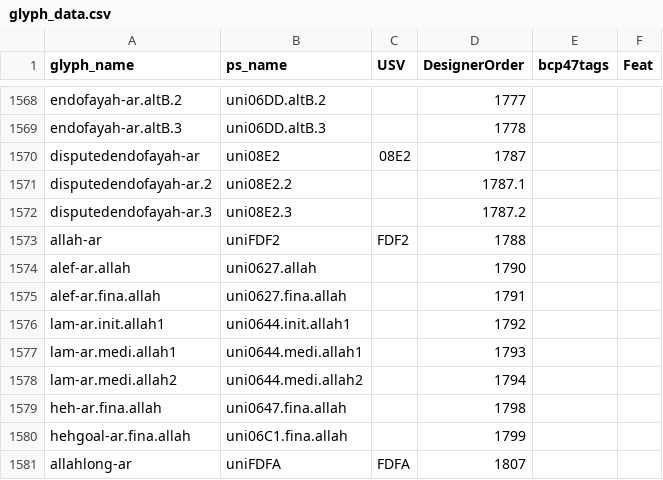
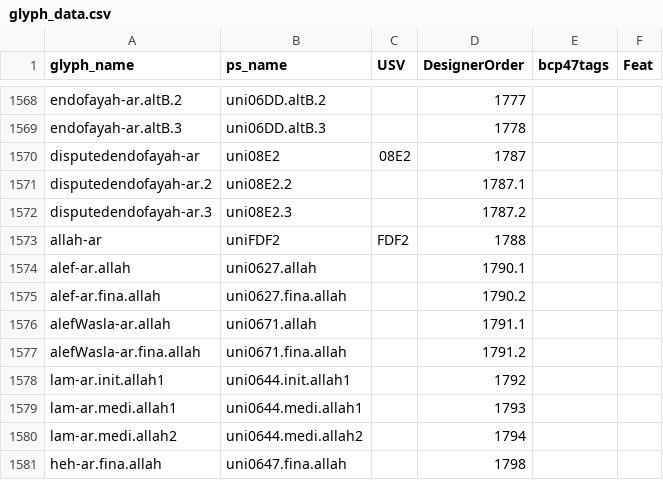
Before and after one commit to silnrsi/font-scheherazade, a CSV file: source/glyph_data.csv, drawn as a sheet; only a part is shown, gaps mark what is left out; the shorter side is filled out with more unchanged rows.

Commit message:
Updated glyph_data.csv for alefWasla glyphs. Reran prelight to get correct production names (helps copy/paste from pdfs). [nobuild]

```diff
--- a/source/glyph_data.csv
+++ b/source/glyph_data.csv
@@ -1573,4 +1573,6 @@ disputedendofayah-ar.3,uni08E2.3,,1787.2,,
 allah-ar,uniFDF2,FDF2,1788,,
-alef-ar.allah,uni0627.allah,,1790,,
-alef-ar.fina.allah,uni0627.fina.allah,,1791,,
+alef-ar.allah,uni0627.allah,,1790.1,,
+alef-ar.fina.allah,uni0627.fina.allah,,1790.2,,
+alefWasla-ar.allah,uni0671.allah,,1791.1,,
+alefWasla-ar.fina.allah,uni0671.fina.allah,,1791.2,,
 lam-ar.init.allah1,uni0644.init.allah1,,1792,,
```
Also changed, not shown: 4 other files.
